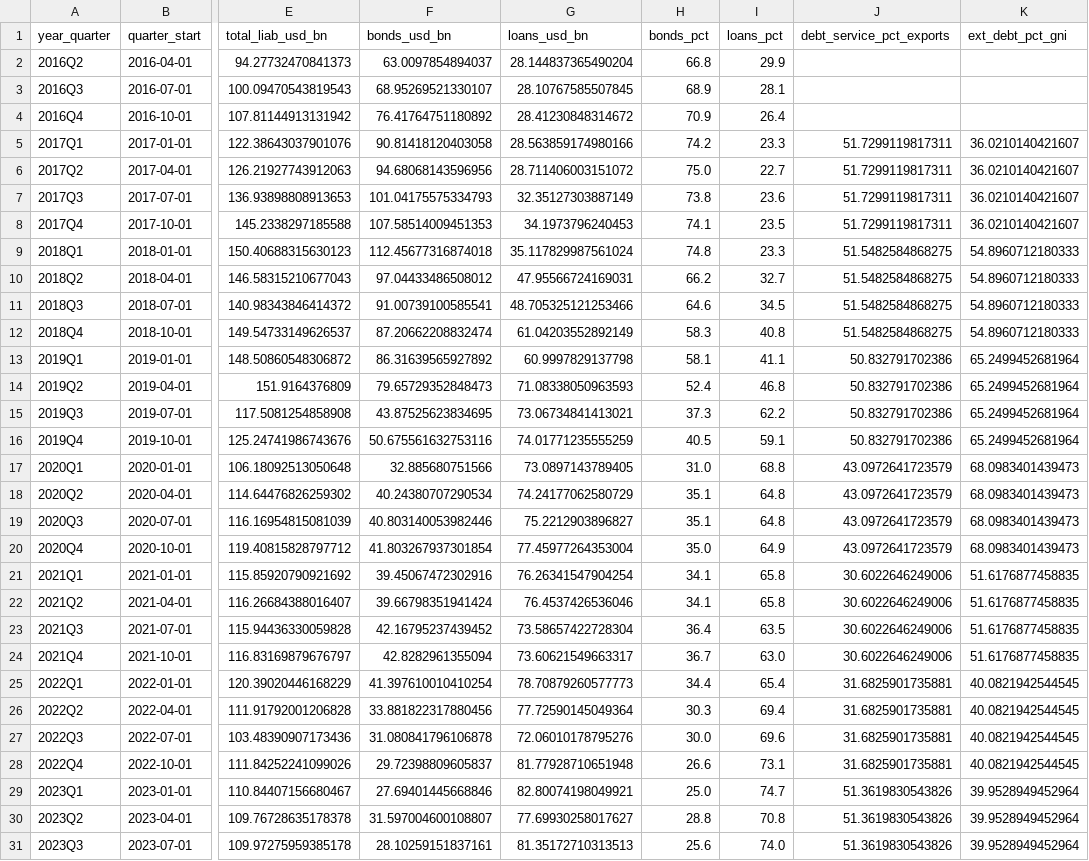
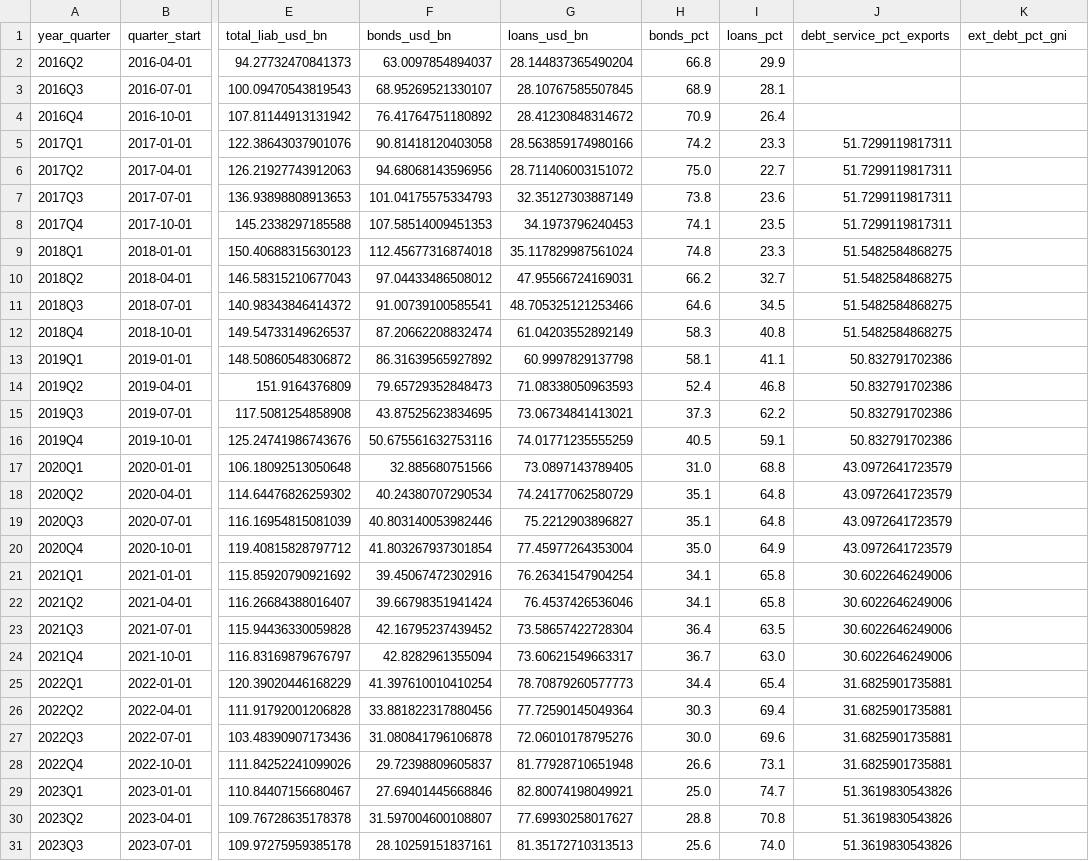
Before and after one commit to UlissePalmi/argentina_report, a CSV file: data/external/govt_ext_debt.csv, drawn as a sheet; only a part is shown, gaps mark what is left out; the diff covers the shown part only; the diff names each change by its address in the sheet, - before the commit and + after, or states it on an @@ line.

```diff
--- a/data/external/govt_ext_debt.csv
+++ b/data/external/govt_ext_debt.csv
-K5:K8 (ext_debt_pct_gni): 36.0210140421607
+K5:K8 (ext_debt_pct_gni): (empty)
-K9:K12 (ext_debt_pct_gni): 54.8960712180333
+K9:K12 (ext_debt_pct_gni): (empty)
-K13:K16 (ext_debt_pct_gni): 65.2499452681964
+K13:K16 (ext_debt_pct_gni): (empty)
-K17:K20 (ext_debt_pct_gni): 68.0983401439473
+K17:K20 (ext_debt_pct_gni): (empty)
-K21:K24 (ext_debt_pct_gni): 51.6176877458835
+K21:K24 (ext_debt_pct_gni): (empty)
-K25:K28 (ext_debt_pct_gni): 40.0821942544545
+K25:K28 (ext_debt_pct_gni): (empty)
-K29:K31 (ext_debt_pct_gni): 39.9528949452964
+K29:K31 (ext_debt_pct_gni): (empty)
```
Also changed, not shown: 5 edited cells elsewhere in this file, data/consumption/consumption.csv, data/external/fx_parallel.csv, 6 other files.
